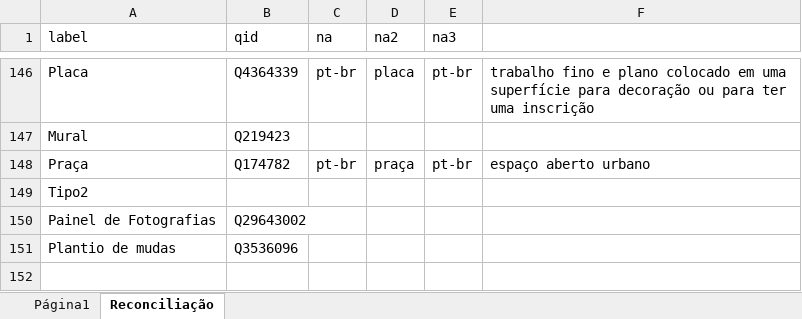
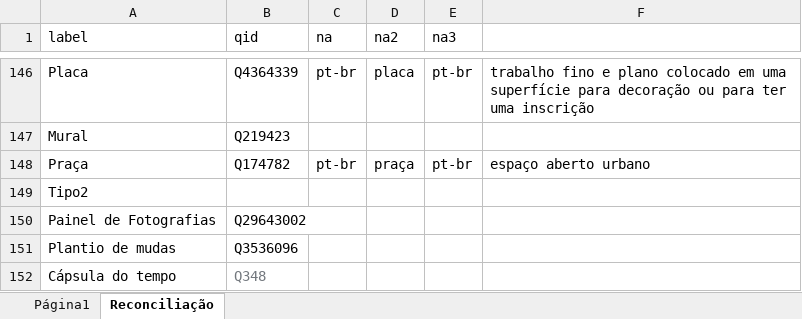
Before and after one commit to lubianat/covid19memorials2wikidata, an Excel workbook: memorials.xlsx, sheet Reconciliação, drawn as a sheet; only a part is shown, gaps mark what is left out; values as stored, in another font and other column widths than the file's, no borders; charts and pictures not drawn; the diff names each change by its address in the sheet, - before the commit and + after, or states it on an @@ line.

```diff
--- a/memorials.xlsx (sheet Reconciliação)
+++ b/memorials.xlsx (sheet Reconciliação)
+row 152: Cápsula do tempo | Q348
```
Also changed, not shown: sheet Página1, 2 other files.
